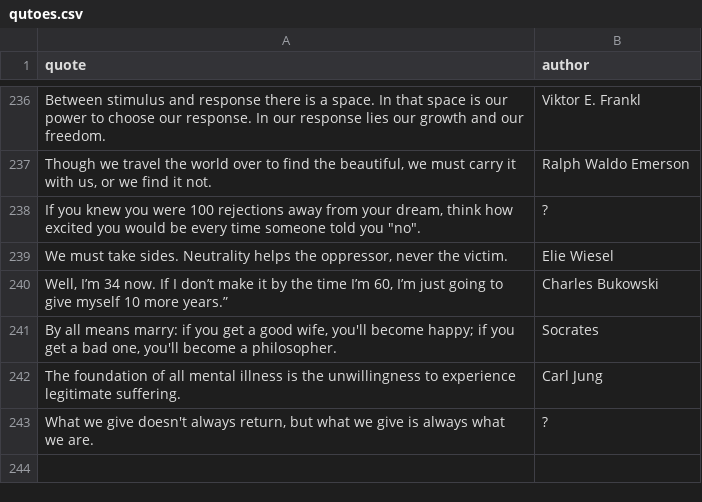
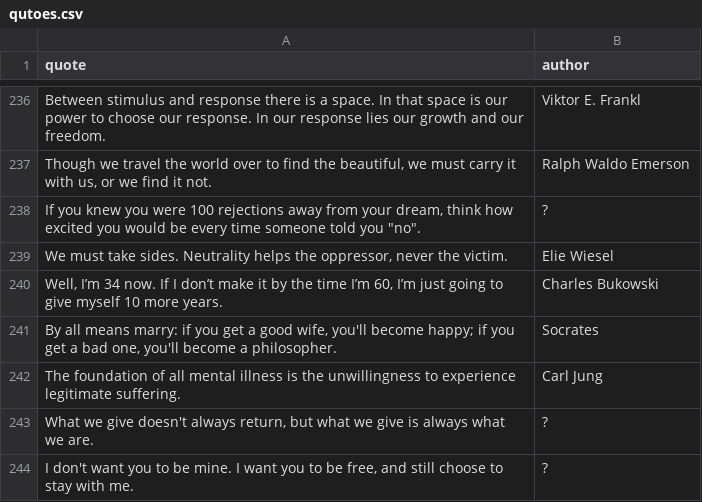
Before and after one commit to K4liber/docs, a CSV file: resources/qutoes.csv, drawn as a sheet; only a part is shown, gaps mark what is left out.

Commit message:
continue

```diff
--- a/resources/qutoes.csv
+++ b/resources/qutoes.csv
@@ -239,3 +239,3 @@ Between stimulus and response there is a space. In that space is our power to ch
 "We must take sides. Neutrality helps the oppressor, never the victim.",Elie Wiesel
-"Well, I’m 34 now. If I don’t make it by the time I’m 60, I’m just going to give myself 10 more years.”",Charles Bukowski
+"Well, I’m 34 now. If I don’t make it by the time I’m 60, I’m just going to give myself 10 more years.",Charles Bukowski
 "By all means marry: if you get a good wife, you'll become happy; if you get a bad one, you'll become a philosopher.",Socrates
@@ -243 +243,2 @@ The foundation of all mental illness is the unwillingness to experience legitima
 "What we give doesn't always return, but what we give is always what we are.",?
+"I don't want you to be mine. I want you to be free, and still choose to stay with me.",?
```
